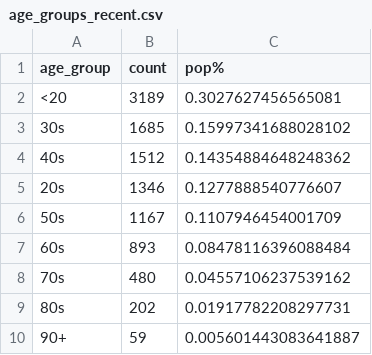
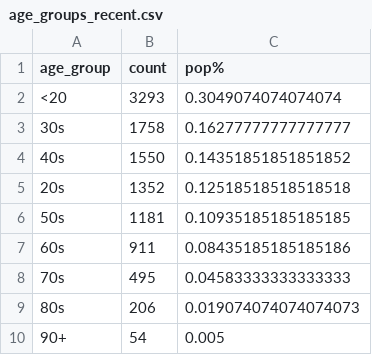
Before and after one commit to tamccullough/covon, a CSV file: datasets/2021/age_groups_recent.csv, drawn as a sheet.

```diff
--- a/datasets/2021/age_groups_recent.csv
+++ b/datasets/2021/age_groups_recent.csv
@@ -1,10 +1,10 @@
 age_group,count,pop%
-<20,3189,0.3027627456565081
-30s,1685,0.15997341688028102
-40s,1512,0.14354884648248362
-20s,1346,0.1277888540776607
-50s,1167,0.1107946454001709
-60s,893,0.08478116396088484
-70s,480,0.04557106237539162
-80s,202,0.01917782208297731
-90+,59,0.005601443083641887
+<20,3293,0.3049074074074074
+30s,1758,0.16277777777777777
+40s,1550,0.14351851851851852
+20s,1352,0.12518518518518518
+50s,1181,0.10935185185185185
+60s,911,0.08435185185185186
+70s,495,0.04583333333333333
+80s,206,0.019074074074074073
+90+,54,0.005
```
Also changed, not shown: datasets/2021/all_cases.csv, datasets/2021/fatal.csv, 7 other files.
